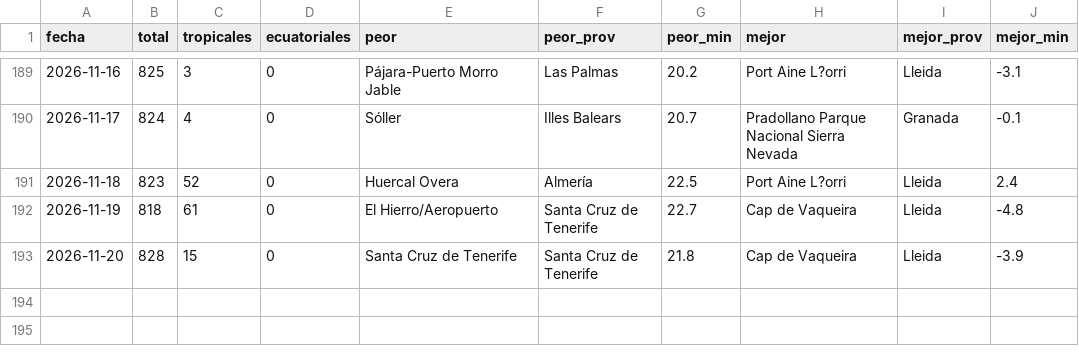
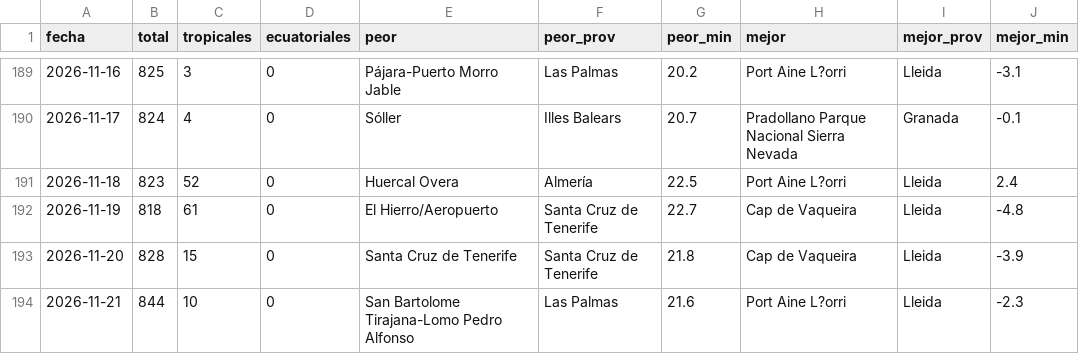
Before and after one commit to prestigyo/refugio-climatico, a CSV file: docs/parte/historial.csv, drawn as a sheet; only a part is shown, gaps mark what is left out; the diff names each change by its address in the sheet, - before the commit and + after, or states it on an @@ line.

```diff
--- a/docs/parte/historial.csv
+++ b/docs/parte/historial.csv
+row 194: 2026-11-21 | 844 | 10 | 0 | San Bartolome Tirajana-Lomo Pedro Alfonso | Las Palmas | 21.6 | Port Aine L?orri | Lleida | -2.3
```
Also changed, not shown: 6 other files.
